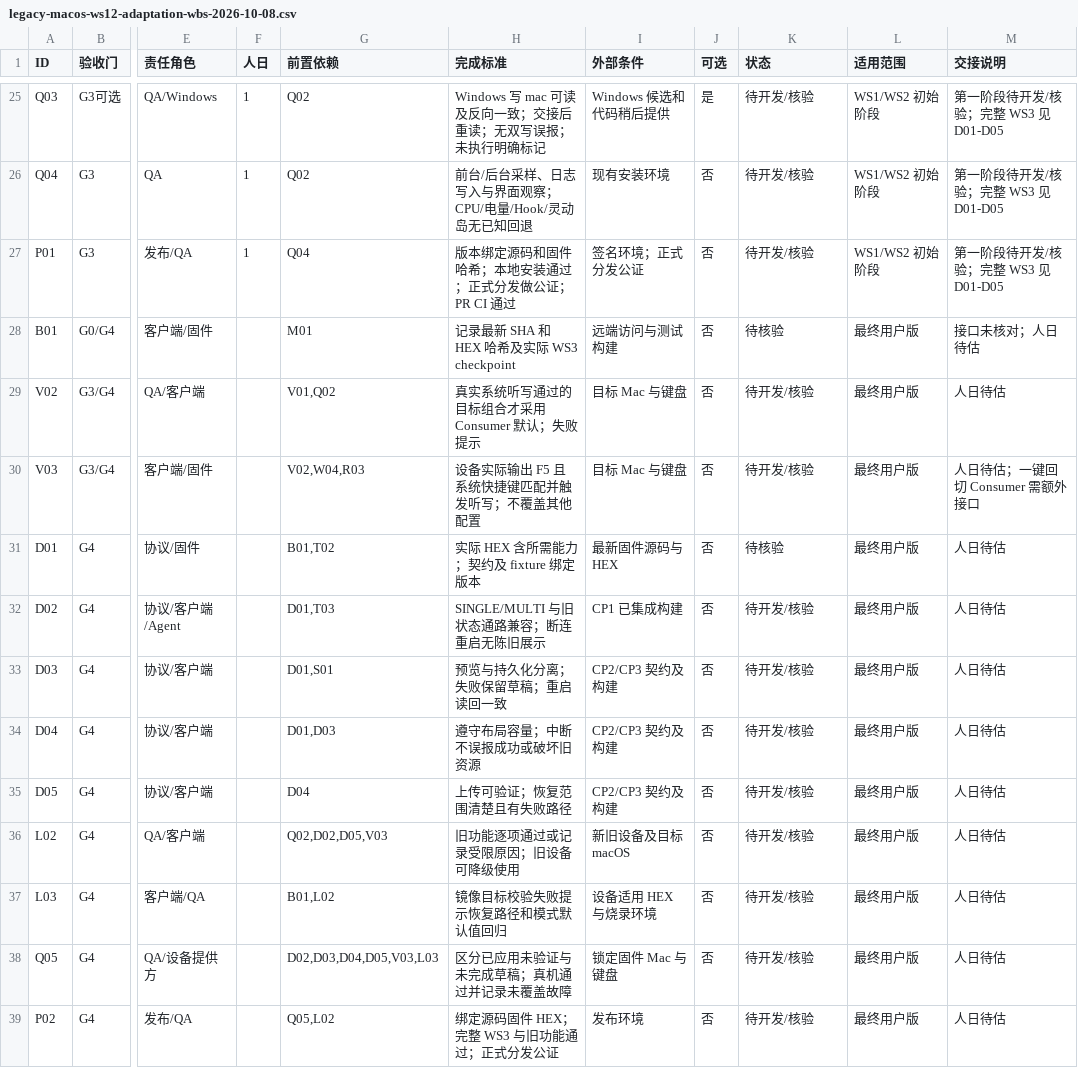
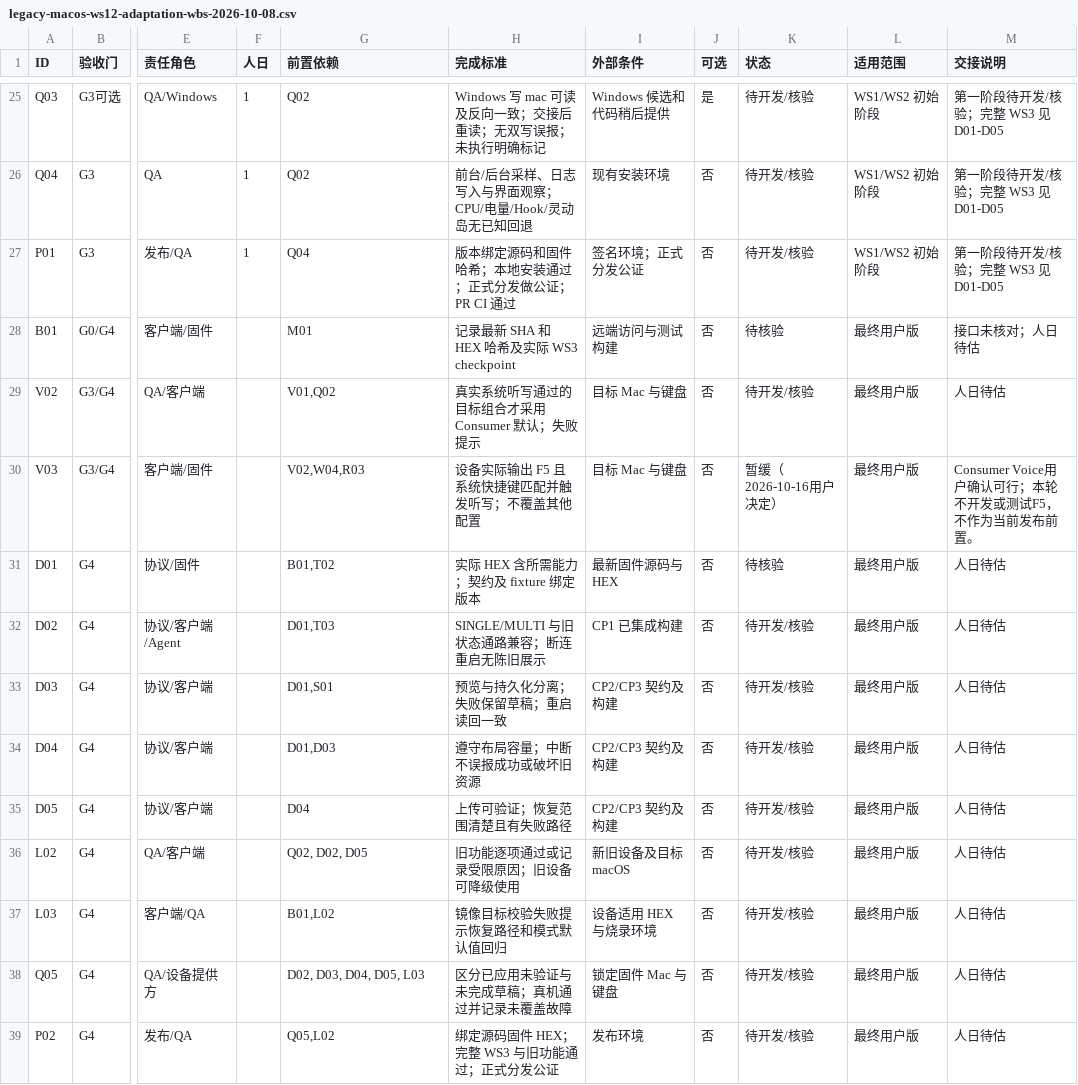
Before and after one commit to AhakeyAI/desktop, a CSV file: docs/ahastudio/legacy-macos-ws12-adaptation-wbs-2026-10-08.csv, drawn as a sheet; only a part is shown, gaps mark what is left out; the diff names each change by its address in the sheet, - before the commit and + after, or states it on an @@ line.

Commit message:
Localize keyboard settings and defer F5 after Consumer Voice validation

```diff
--- a/docs/ahastudio/legacy-macos-ws12-adaptation-wbs-2026-10-08.csv
+++ b/docs/ahastudio/legacy-macos-ws12-adaptation-wbs-2026-10-08.csv
-K30 (状态): 待开发/核验
+K30 (状态): 暂缓（2026-10-16用户决定）
-M30 (交接说明): 人日待估；一键回切 Consumer 需额外接口
+M30 (交接说明): Consumer Voice用户确认可行；本轮不开发或测试F5，不作为当前发布前置。
-G36 (前置依赖): Q02,D02,D05,V03
+G36 (前置依赖): Q02, D02, D05
-G38 (前置依赖): D02,D03,D04,D05,V03,L03
+G38 (前置依赖): D02, D03, D04, D05, L03
```
Also changed, not shown: 18 other files.
